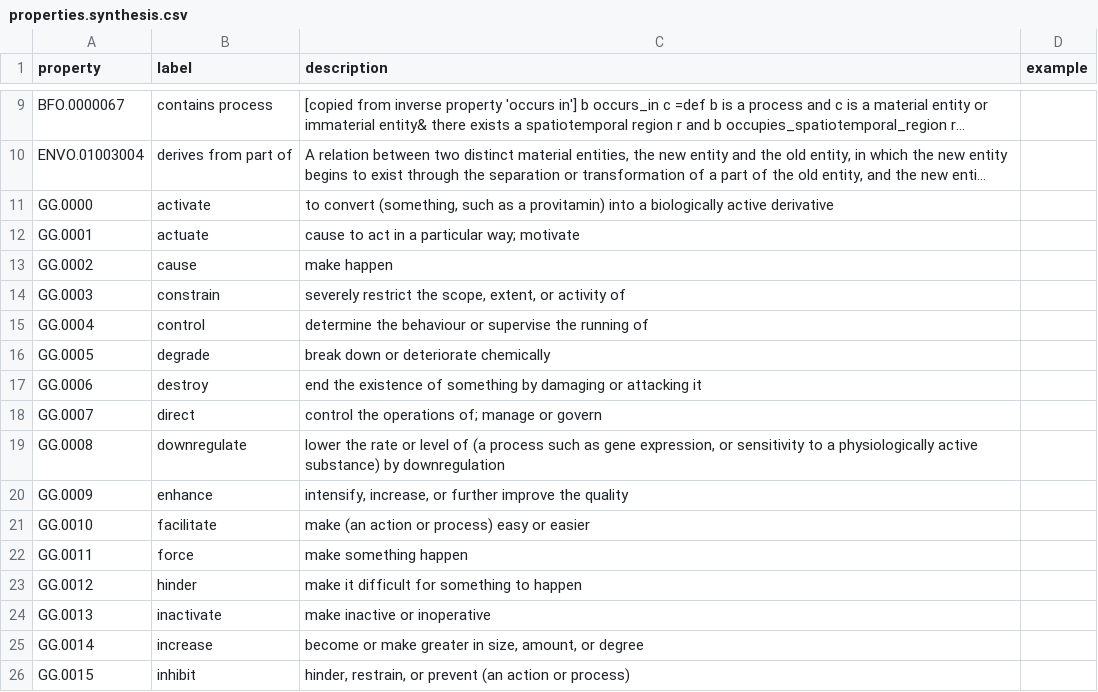
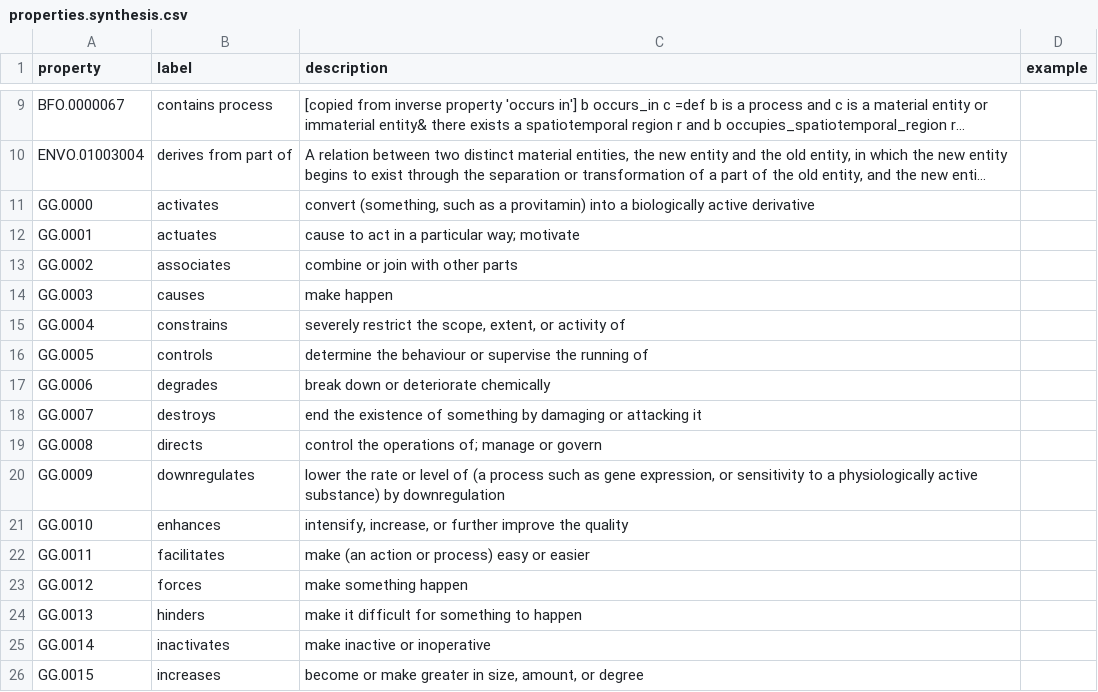
Before and after one commit to growgraph/pelinker, a CSV file: data/derived/properties.synthesis.csv, drawn as a sheet; only a part is shown, gaps mark what is left out; long unchanged cells end in …; the diff covers the shown part only; the diff names each change by its address in the sheet, - before the commit and + after, or states it on an @@ line.

```diff
--- a/data/derived/properties.synthesis.csv
+++ b/data/derived/properties.synthesis.csv
-B11 (label): activate
+B11 (label): activates
-C11 (description): to convert (something,…
+C11 (description): convert (something,…
-B12 (label): actuate
+B12 (label): actuates
-B13 (label): cause
+B13 (label): associates
-C13 (description): make happen
+C13 (description): combine or join with other parts
-B14 (label): constrain
+B14 (label): causes
-C14 (description): severely restrict the scope, extent, or activity of
+C14 (description): make happen
-B15 (label): control
+B15 (label): constrains
-C15 (description): determine the behaviour or supervise the running of
+C15 (description): severely restrict the scope, extent, or activity of
-B16 (label): degrade
+B16 (label): controls
-C16 (description): break down or deteriorate chemically
+C16 (description): determine the behaviour or supervise the running of
-B17 (label): destroy
+B17 (label): degrades
-C17 (description): end the existence of something by damaging or attacking it
+C17 (description): break down or deteriorate chemically
-B18 (label): direct
+B18 (label): destroys
-C18 (description): control the operations of; manage or govern
+C18 (description): end the existence of something by damaging or attacking it
-B19 (label): downregulate
+B19 (label): directs
-C19 (description): lower the rate or level of (a process such as gene expression, or sensitivity to a physiologically active substance) by downregulation
+C19 (description): control the operations of; manage or govern
-B20 (label): enhance
+B20 (label): downregulates
-C20 (description): intensify, increase, or further improve the quality
+C20 (description): lower the rate or level of (a process such as gene expression, or sensitivity to a physiologically active substance) by downregulation
-B21 (label): facilitate
+B21 (label): enhances
-C21 (description): make (an action or process) easy or easier
+C21 (description): intensify, increase, or further improve the quality
-B22 (label): force
+B22 (label): facilitates
-C22 (description): make something happen
+C22 (description): make (an action or process) easy or easier
-B23 (label): hinder
+B23 (label): forces
-C23 (description): make it difficult for something to happen
+C23 (description): make something happen
-B24 (label): inactivate
+B24 (label): hinders
-C24 (description): make inactive or inoperative
+C24 (description): make it difficult for something to happen
-B25 (label): increase
+B25 (label): inactivates
-C25 (description): become or make greater in size, amount, or degree
+C25 (description): make inactive or inoperative
-B26 (label): inhibit
+B26 (label): increases
-C26 (description): hinder, restrain, or prevent (an action or process)
+C26 (description): become or make greater in size, amount, or degree
```
Also changed, not shown: 4 added rows, 2 removed rows and 34 edited cells elsewhere in this file, data/raw/properties.csv, 17 other files.
